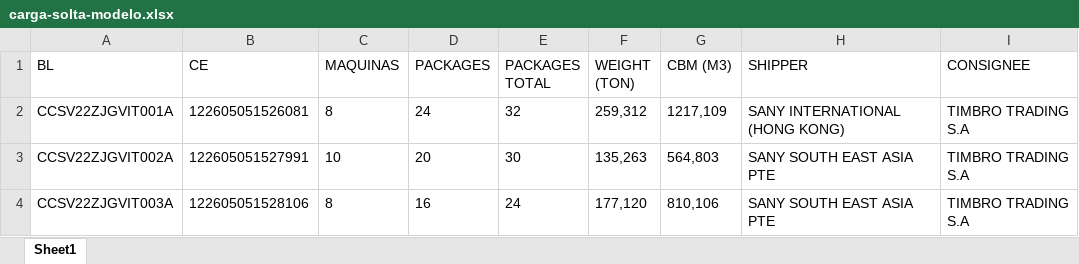
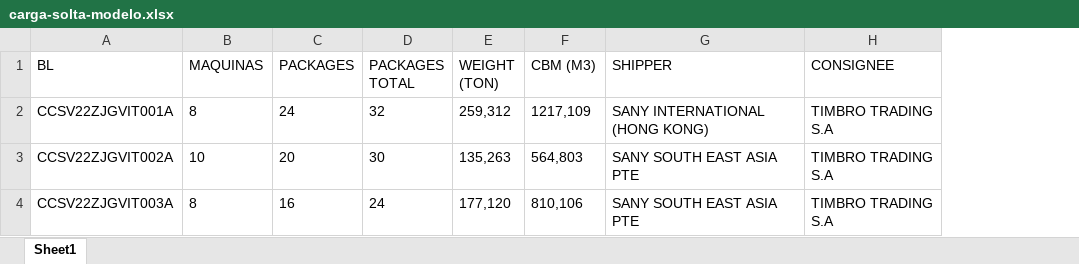
Before and after one commit to luccafwlog/vela, an Excel workbook: public/templates/carga-solta-modelo.xlsx, sheet Sheet1, drawn as a sheet; only a part is shown; values as stored, in another font and other column widths than the file's, no borders; the diff names each change by its address in the sheet, - before the commit and + after, or states it on an @@ line.

```diff
--- a/public/templates/carga-solta-modelo.xlsx (sheet Sheet1)
+++ b/public/templates/carga-solta-modelo.xlsx (sheet Sheet1)
-column B (CE), rows 2-4: 122605051526081 | 122605051527991 | 122605051528106
```
Also changed, not shown: 25 other files.
